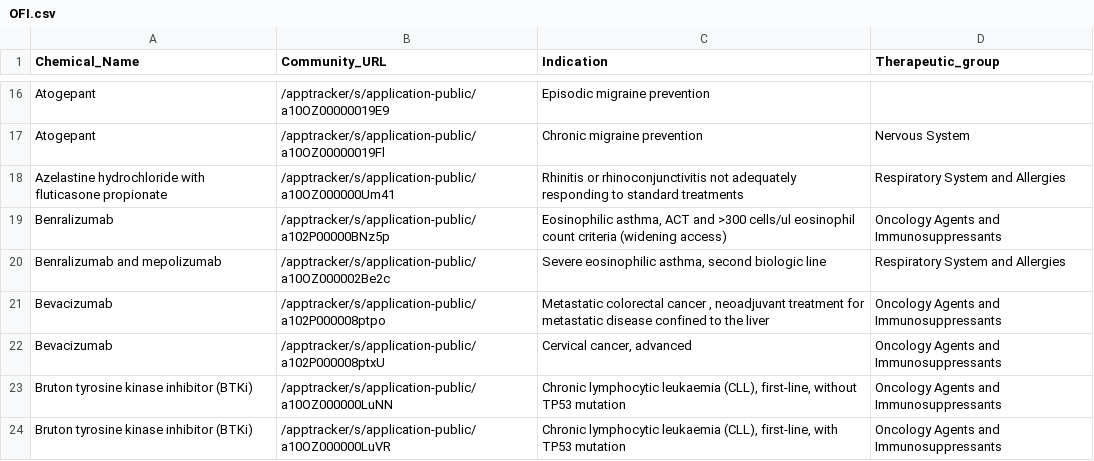
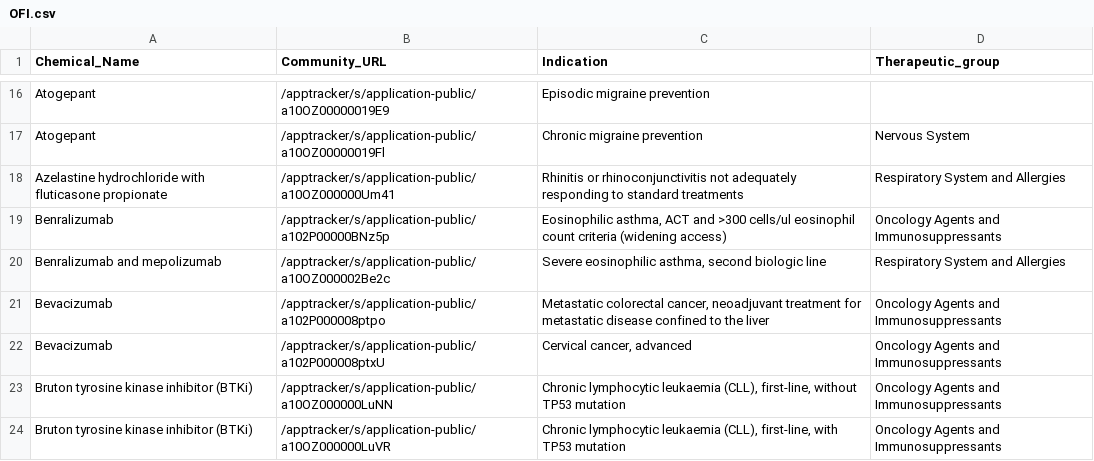
Before and after one commit to UoA-eResearch/pharmac, a CSV file: OFI.csv, drawn as a sheet; only a part is shown, gaps mark what is left out.

```diff
--- a/OFI.csv
+++ b/OFI.csv
@@ -20,3 +20,3 @@ Benralizumab,/apptracker/s/application-public/a102P00000BNz5p,"Eosinophilic asth
 Benralizumab and mepolizumab,/apptracker/s/application-public/a10OZ000002Be2c,"Severe eosinophilic asthma, second biologic line",Respiratory System and Allergies
-Bevacizumab,/apptracker/s/application-public/a102P000008ptpo,"Metastatic colorectal cancer , neoadjuvant treatment for metastatic disease confined to the liver",Oncology Agents and Immunosuppressants
+Bevacizumab,/apptracker/s/application-public/a102P000008ptpo,"Metastatic colorectal cancer, neoadjuvant treatment for metastatic disease confined to the liver",Oncology Agents and Immunosuppressants
 Bevacizumab,/apptracker/s/application-public/a102P000008ptxU,"Cervical cancer, advanced",Oncology Agents and Immunosuppressants
```
